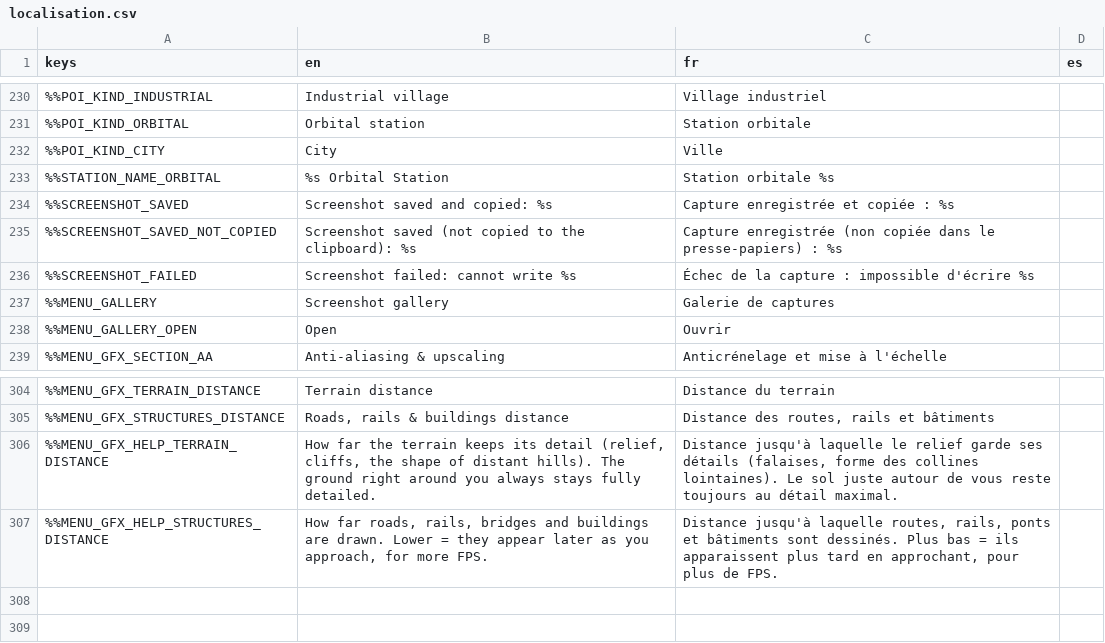
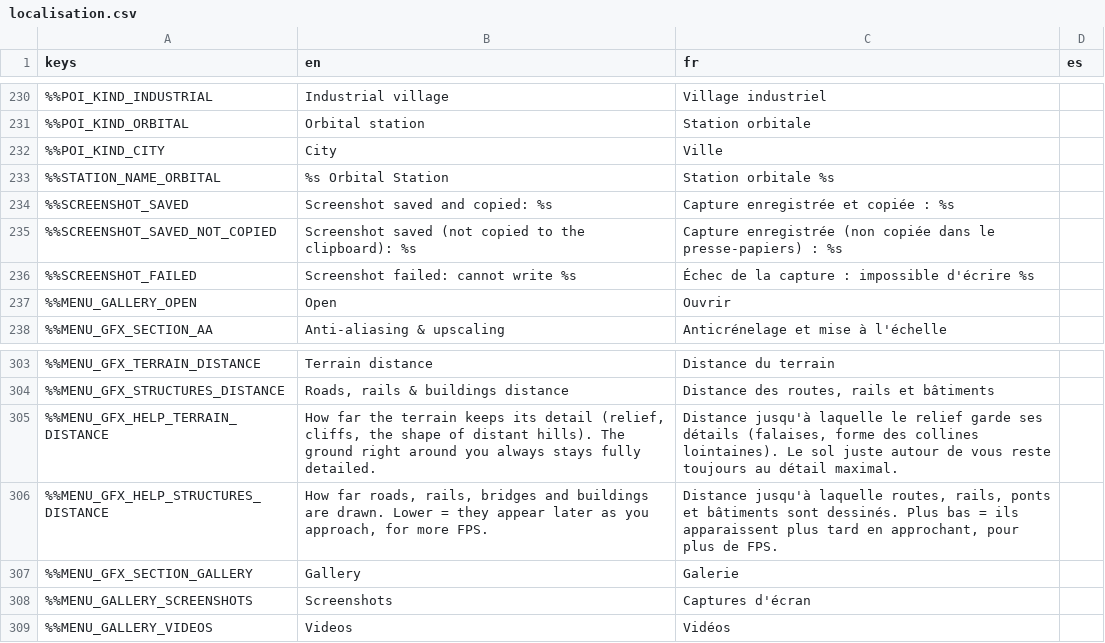
Before and after one commit to DyingStar-game/DyingStar, a CSV file: tools/localization/localisation.csv, drawn as a sheet; only a part is shown, gaps mark what is left out; removed rows and columns are numbered as before the commit, all else as after; the diff names each change by its address in the sheet, - before the commit and + after, or states it on an @@ line.

Commit message:
feat(settings): Graphics opens with the gallery, screenshots and videos apart
A Gallery heading tops the Graphics page with two lines, Screenshots and
Videos, each opening its folder. CapturePaths gains videos_dir(),
open_screenshots() and open_videos() over one private _open, and names
its sub-folders once (DEBUG_SUB, RECORDS_SUB) for the recorder and the
screenshot. SettingsRowFactory gets a real push button.

```diff
--- a/tools/localization/localisation.csv
+++ b/tools/localization/localisation.csv
-row 237: %%MENU_GALLERY | Screenshot gallery | Galerie de captures
+row 307: %%MENU_GFX_SECTION_GALLERY | Gallery | Galerie
+row 308: %%MENU_GALLERY_SCREENSHOTS | Screenshots | Captures d'écran
+row 309: %%MENU_GALLERY_VIDEOS | Videos | Vidéos
```
Also changed, not shown: 10 other files.
